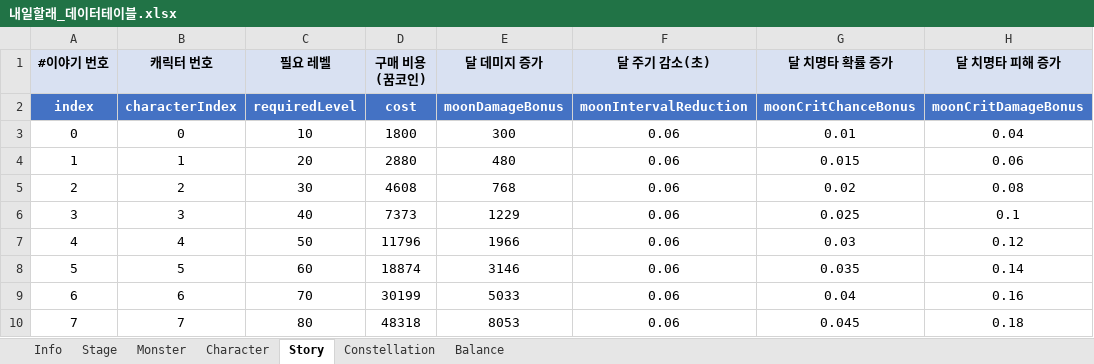
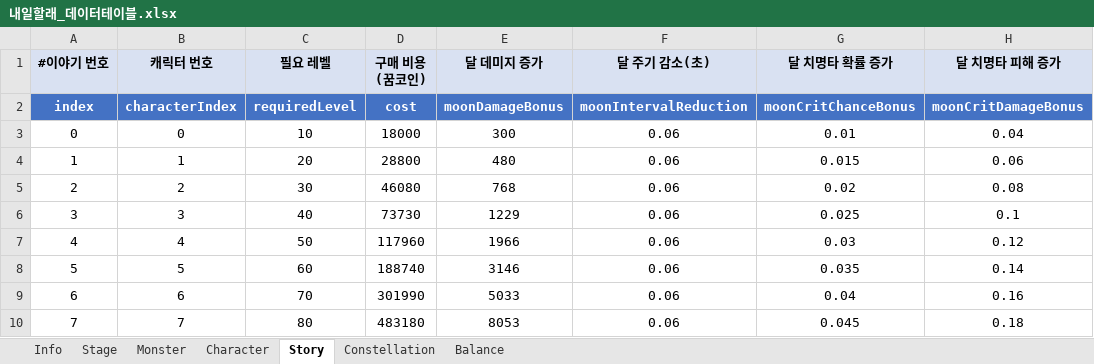
Before and after one commit to MoraDoraR1/ToMorrow, an Excel workbook: DataTable/내일할래_데이터테이블.xlsx, sheet Story, drawn as a sheet; values as stored, in another font and other column widths than the file's, no borders; the diff names each change by its address in the sheet, - before the commit and + after, or states it on an @@ line.

```diff
--- a/DataTable/내일할래_데이터테이블.xlsx (sheet Story)
+++ b/DataTable/내일할래_데이터테이블.xlsx (sheet Story)
-D3 (구매 비용(꿈코인)): 1800
+D3 (구매 비용(꿈코인)): 18000
-D4 (구매 비용(꿈코인)): 2880
+D4 (구매 비용(꿈코인)): 28800
-D5 (구매 비용(꿈코인)): 4608
+D5 (구매 비용(꿈코인)): 46080
-D6 (구매 비용(꿈코인)): 7373
+D6 (구매 비용(꿈코인)): 73730
-D7 (구매 비용(꿈코인)): 11796
+D7 (구매 비용(꿈코인)): 117960
-D8 (구매 비용(꿈코인)): 18874
+D8 (구매 비용(꿈코인)): 188740
-D9 (구매 비용(꿈코인)): 30199
+D9 (구매 비용(꿈코인)): 301990
-D10 (구매 비용(꿈코인)): 48318
+D10 (구매 비용(꿈코인)): 483180
```
Also changed, not shown: sheet Monster, sheet Stage, sheet Constellation, sheet Character, 5 other files.
